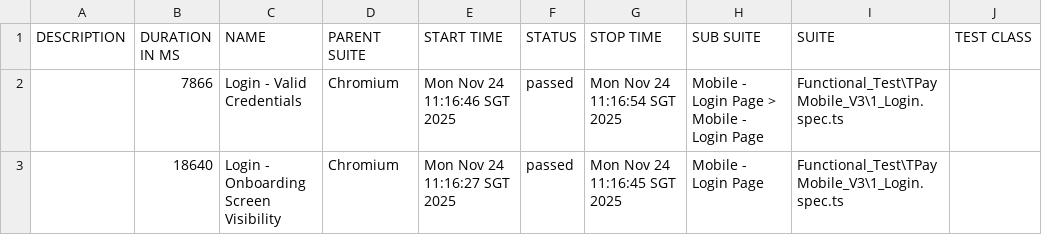
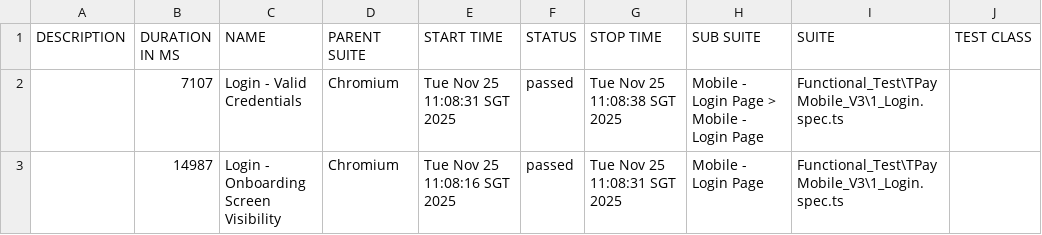
Before and after one commit to jmendozaqa24/TraxionPay-V3, a CSV file: data/suites.csv, drawn as a sheet; only a part is shown; the diff names each change by its address in the sheet, - before the commit and + after, or states it on an @@ line.

```diff
--- a/data/suites.csv
+++ b/data/suites.csv
-B2 (DURATION IN MS): 7866
+B2 (DURATION IN MS): 7107
-E2 (START TIME): Mon Nov 24 11:16:46 SGT 2025
+E2 (START TIME): Tue Nov 25 11:08:31 SGT 2025
-G2 (STOP TIME): Mon Nov 24 11:16:54 SGT 2025
+G2 (STOP TIME): Tue Nov 25 11:08:38 SGT 2025
-B3 (DURATION IN MS): 18640
+B3 (DURATION IN MS): 14987
-E3 (START TIME): Mon Nov 24 11:16:27 SGT 2025
+E3 (START TIME): Tue Nov 25 11:08:16 SGT 2025
-G3 (STOP TIME): Mon Nov 24 11:16:45 SGT 2025
+G3 (STOP TIME): Tue Nov 25 11:08:31 SGT 2025
```
Also changed, not shown: 18 other files.
